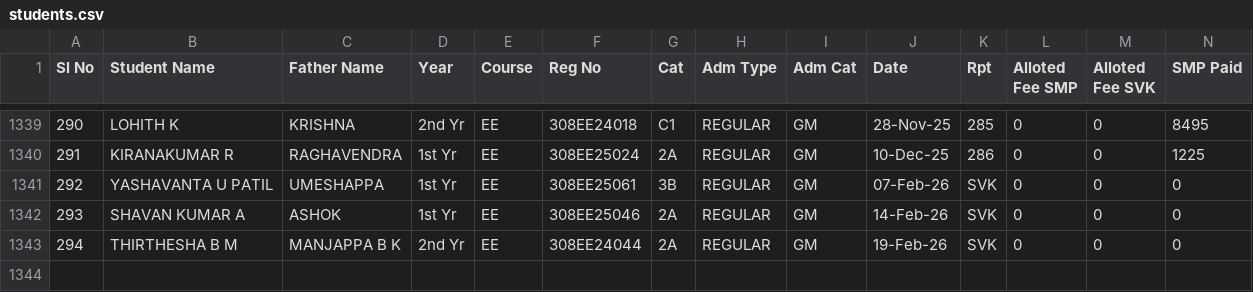
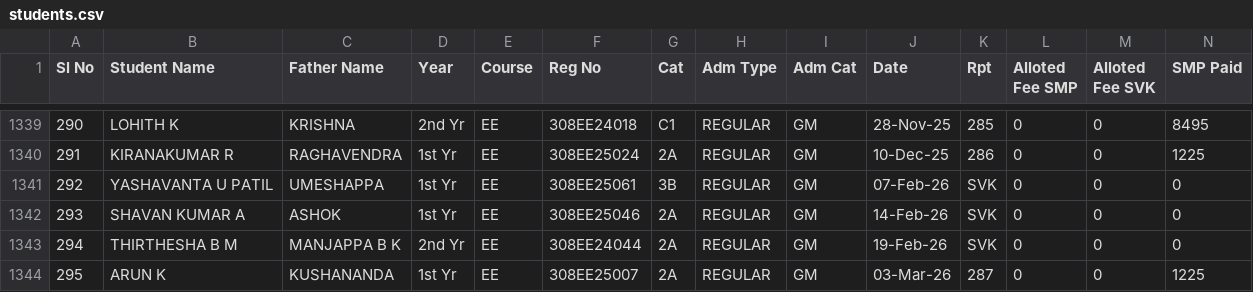
Before and after one commit to tejukargal/SMP-Admn-Stats_1-2025-26, a CSV file: students.csv, drawn as a sheet; only a part is shown, gaps mark what is left out; rows hold the shown columns only; the diff names each change by its address in the sheet, - before the commit and + after, or states it on an @@ line.

Commit message:
Add files via upload

```diff
--- a/students.csv
+++ b/students.csv
+row 1344: 295 | ARUN K | KUSHANANDA | 1st Yr | EE | 308EE25007 | 2A | REGULAR | GM | 03-Mar-26 | 287 | 0 | 0 | 1225
```
